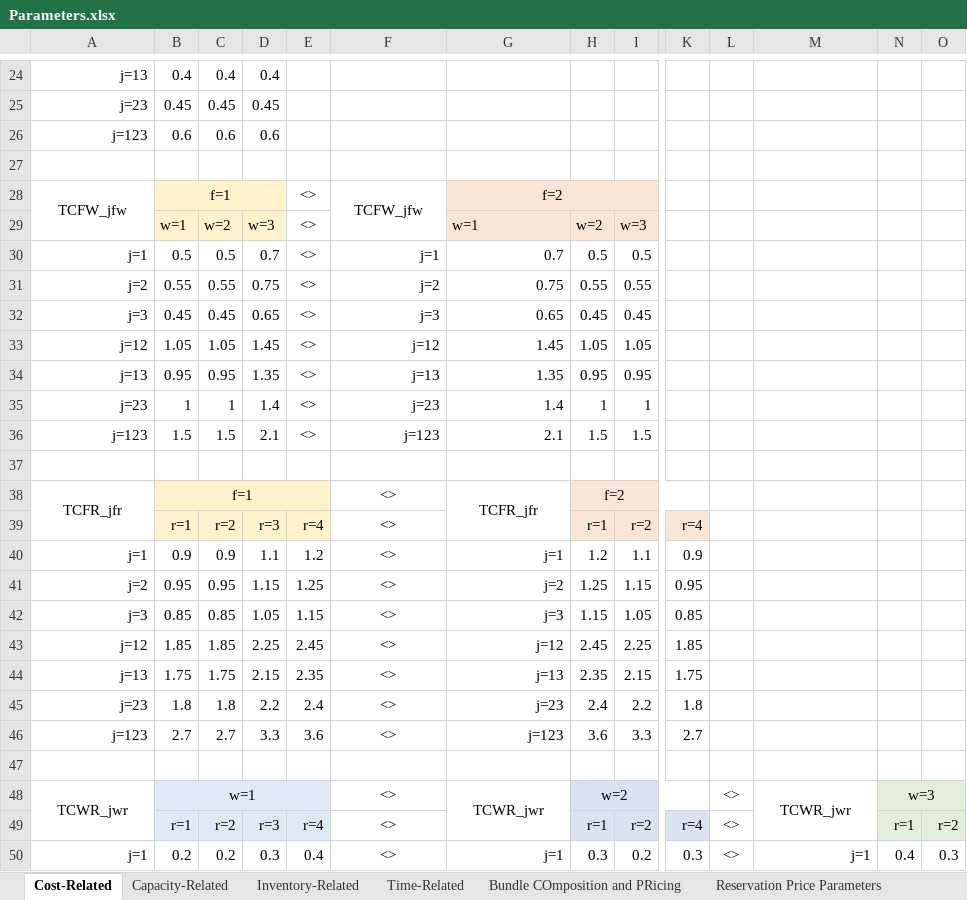
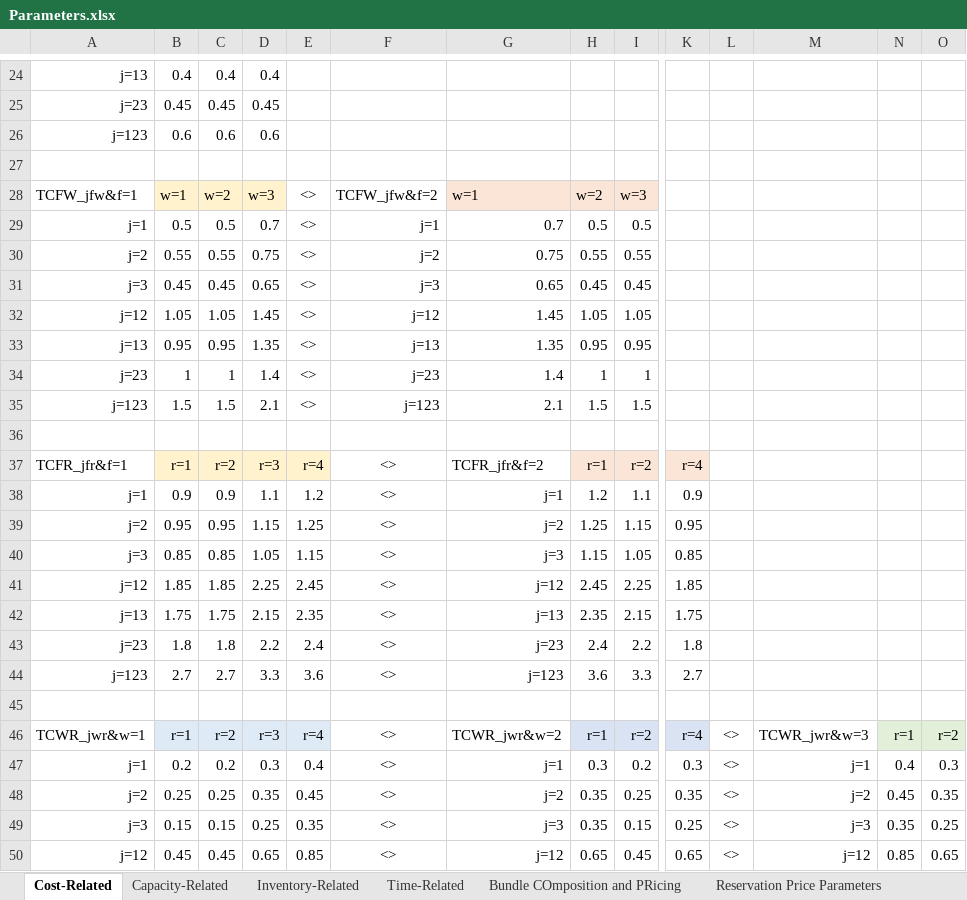
Before and after one commit to johnpaulguzman/MINLP-Solve, an Excel workbook: minlp/Parameters.xlsx, sheet Cost-Related, drawn as a sheet; only a part is shown, gaps mark what is left out; the shorter side is filled out with more unchanged rows; values as stored, in another font and other column widths than the file's, no borders; removed rows and columns are numbered as before the commit, all else as after; rows hold the shown columns only; the diff names each change by its address in the sheet, - before the commit and + after, or states it on an @@ line.

Commit message:
Base xlsx read

```diff
--- a/minlp/Parameters.xlsx (sheet Cost-Related)
+++ b/minlp/Parameters.xlsx (sheet Cost-Related)
-row 28: TCFW_jfw | f=1 |  |  | <> | TCFW_jfw | f=2
-A28: (empty)
+A28: TCFW_jfw&f=1
-F28: (empty)
+F28: TCFW_jfw&f=2
-row 38: TCFR_jfr | f=1 |  |  |  | <> | TCFR_jfr | f=2
-A37: (empty)
+A37: TCFR_jfr&f=1
-G37: (empty)
+G37: TCFR_jfr&f=2
-row 48: TCWR_jwr | w=1 |  |  |  | <> | TCWR_jwr | w=2 |  |  | <> | TCWR_jwr | w=3
-A46: (empty)
+A46: TCWR_jwr&w=1
-G46: (empty)
+G46: TCWR_jwr&w=2
-M46: (empty)
+M46: TCWR_jwr&w=3
```
Also changed, not shown: formulas that keep their value, 2 other files.
